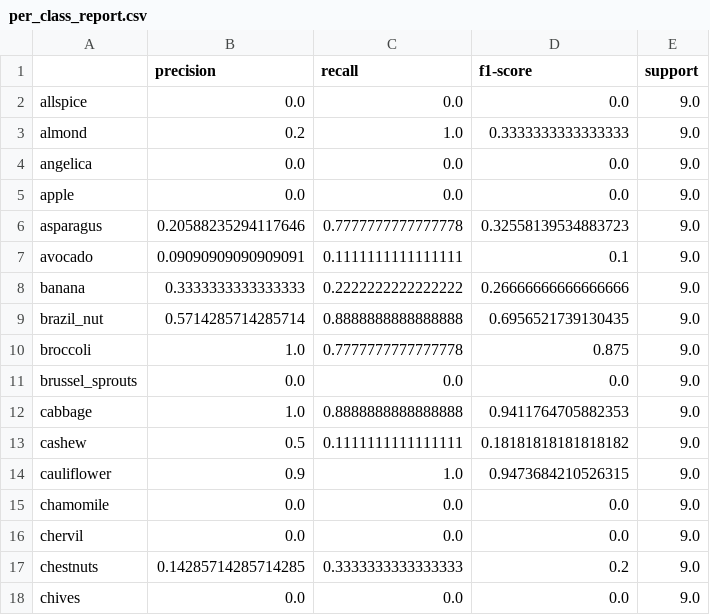
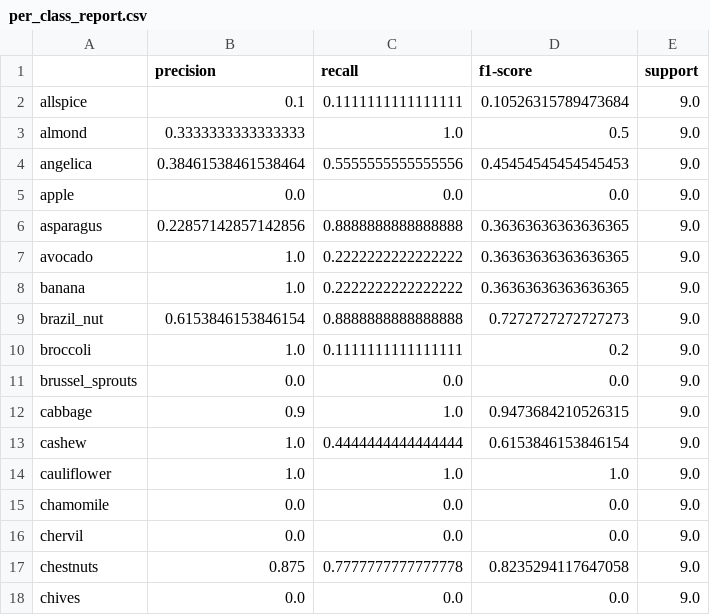
Before and after one commit to dev856/Machine-Olfaction, a CSV file: models/baseline_windowed/per_class_report.csv, drawn as a sheet; only a part is shown; the diff covers the shown part only.

Commit message:
Improve smell classification model, sample demo flow, and Streamlit UI

```diff
--- a/models/baseline_windowed/per_class_report.csv
+++ b/models/baseline_windowed/per_class_report.csv
@@ -1,18 +1,18 @@
 ,precision,recall,f1-score,support
-allspice,0.0,0.0,0.0,9.0
-almond,0.2,1.0,0.3333333333333333,9.0
-angelica,0.0,0.0,0.0,9.0
+allspice,0.1,0.1111111111111111,0.10526315789473684,9.0
+almond,0.3333333333333333,1.0,0.5,9.0
+angelica,0.38461538461538464,0.5555555555555556,0.45454545454545453,9.0
 apple,0.0,0.0,0.0,9.0
-asparagus,0.20588235294117646,0.7777777777777778,0.32558139534883723,9.0
-avocado,0.09090909090909091,0.1111111111111111,0.1,9.0
-banana,0.3333333333333333,0.2222222222222222,0.26666666666666666,9.0
-brazil_nut,0.5714285714285714,0.8888888888888888,0.6956521739130435,9.0
-broccoli,1.0,0.7777777777777778,0.875,9.0
+asparagus,0.22857142857142856,0.8888888888888888,0.36363636363636365,9.0
+avocado,1.0,0.2222222222222222,0.36363636363636365,9.0
+banana,1.0,0.2222222222222222,0.36363636363636365,9.0
+brazil_nut,0.6153846153846154,0.8888888888888888,0.7272727272727273,9.0
+broccoli,1.0,0.1111111111111111,0.2,9.0
 brussel_sprouts,0.0,0.0,0.0,9.0
-cabbage,1.0,0.8888888888888888,0.9411764705882353,9.0
-cashew,0.5,0.1111111111111111,0.18181818181818182,9.0
-cauliflower,0.9,1.0,0.9473684210526315,9.0
+cabbage,0.9,1.0,0.9473684210526315,9.0
+cashew,1.0,0.4444444444444444,0.6153846153846154,9.0
+cauliflower,1.0,1.0,1.0,9.0
 chamomile,0.0,0.0,0.0,9.0
 chervil,0.0,0.0,0.0,9.0
-chestnuts,0.14285714285714285,0.3333333333333333,0.2,9.0
+chestnuts,0.875,0.7777777777777778,0.8235294117647058,9.0
 chives,0.0,0.0,0.0,9.0
```
Also changed, not shown: 87 edited cells elsewhere in this file, 13 other files.
